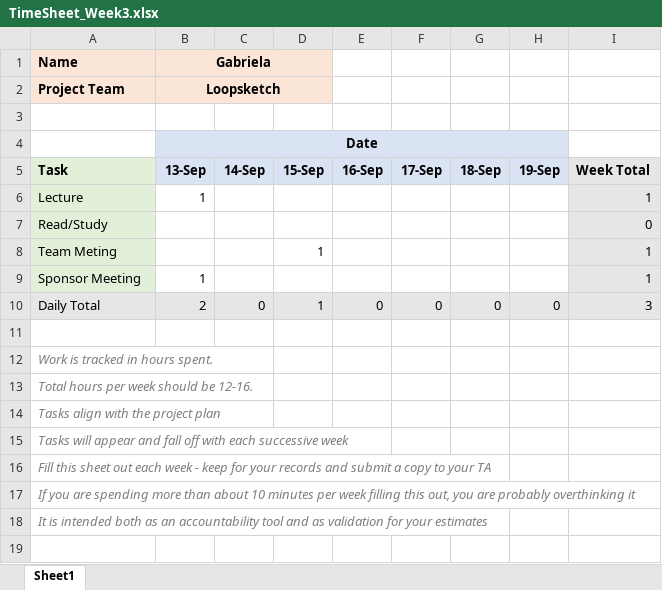
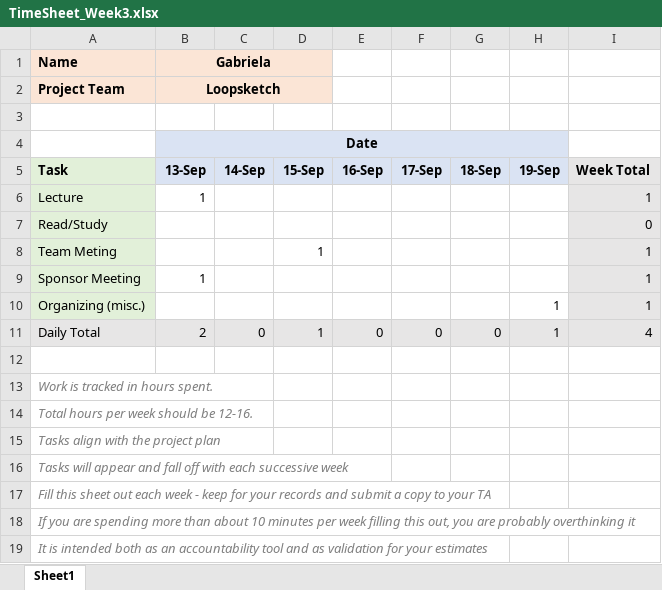
Before and after one commit to line4246/SeniorDesignProject, an Excel workbook: Admin/Gaby/TimeSheet_Week3.xlsx, sheet Sheet1, drawn as a sheet; values as stored, in another font and other column widths than the file's, no borders; addresses are those after the commit; the diff names each change by its address in the sheet, - before the commit and + after, or states it on an @@ line.

Commit message:
Week3 time table - Gaby

```diff
--- a/Admin/Gaby/TimeSheet_Week3.xlsx (sheet Sheet1)
+++ b/Admin/Gaby/TimeSheet_Week3.xlsx (sheet Sheet1)
+row 10: Organizing (misc.) |  |  |  |  |  |  | 1 | 1
-H11: 0
+H11: 1
-I11: 3
+I11: 4
```
Also changed, not shown: 1 other file.
